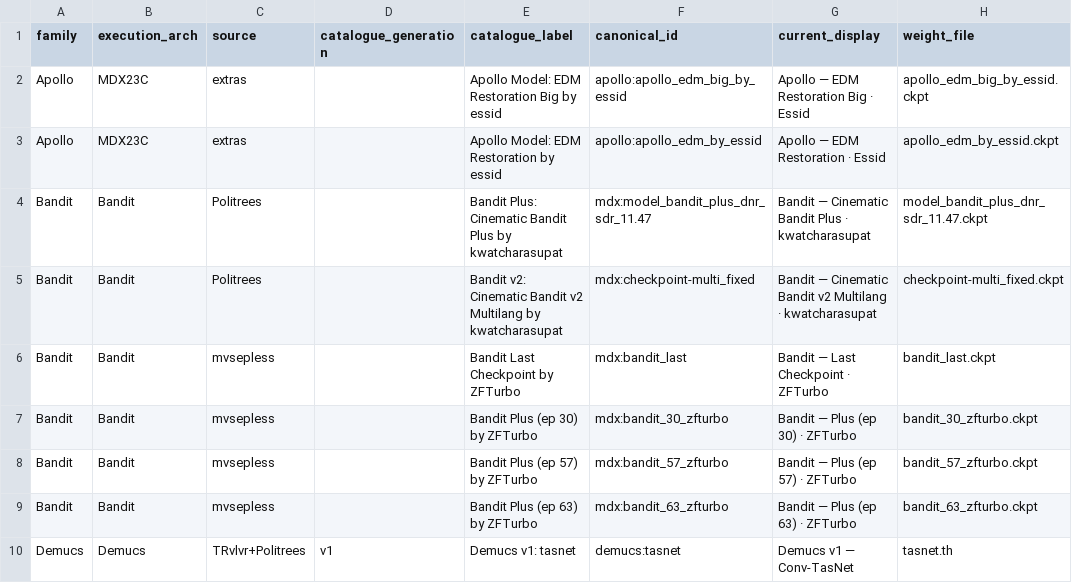
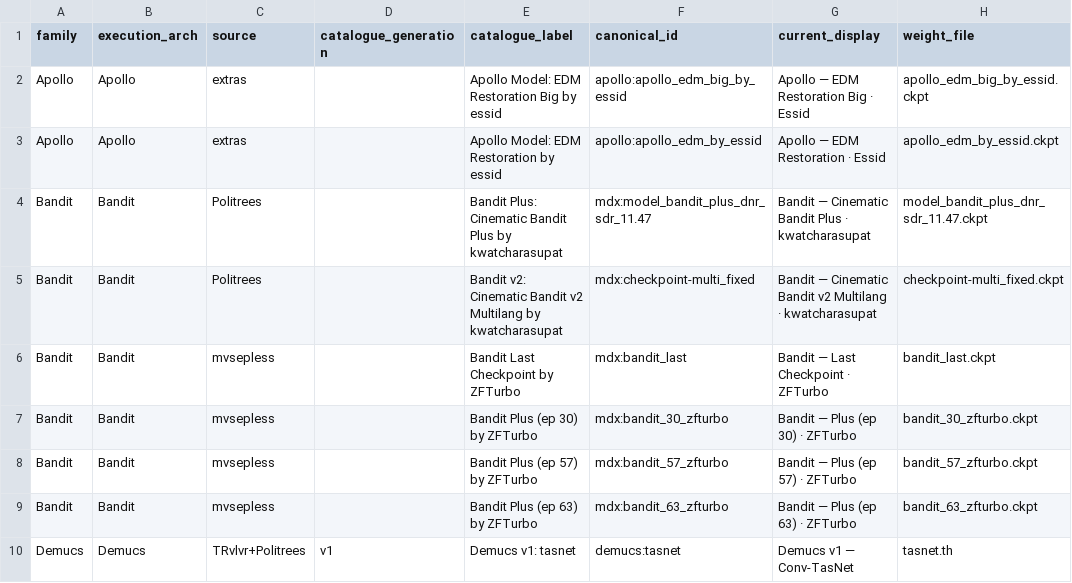
Before and after one commit to minarru/ultimatevocalremovergtk, a TSV file: docs/model_display_reference.tsv, drawn as a sheet; only a part is shown; the diff names each change by its address in the sheet, - before the commit and + after, or states it on an @@ line.

Commit message:
chore(catalogue): publish unified audit artifacts

```diff
--- a/docs/model_display_reference.tsv
+++ b/docs/model_display_reference.tsv
-B2:B3 (execution_arch): MDX23C
+B2:B3 (execution_arch): Apollo
```
Also changed, not shown: 6 other files.
